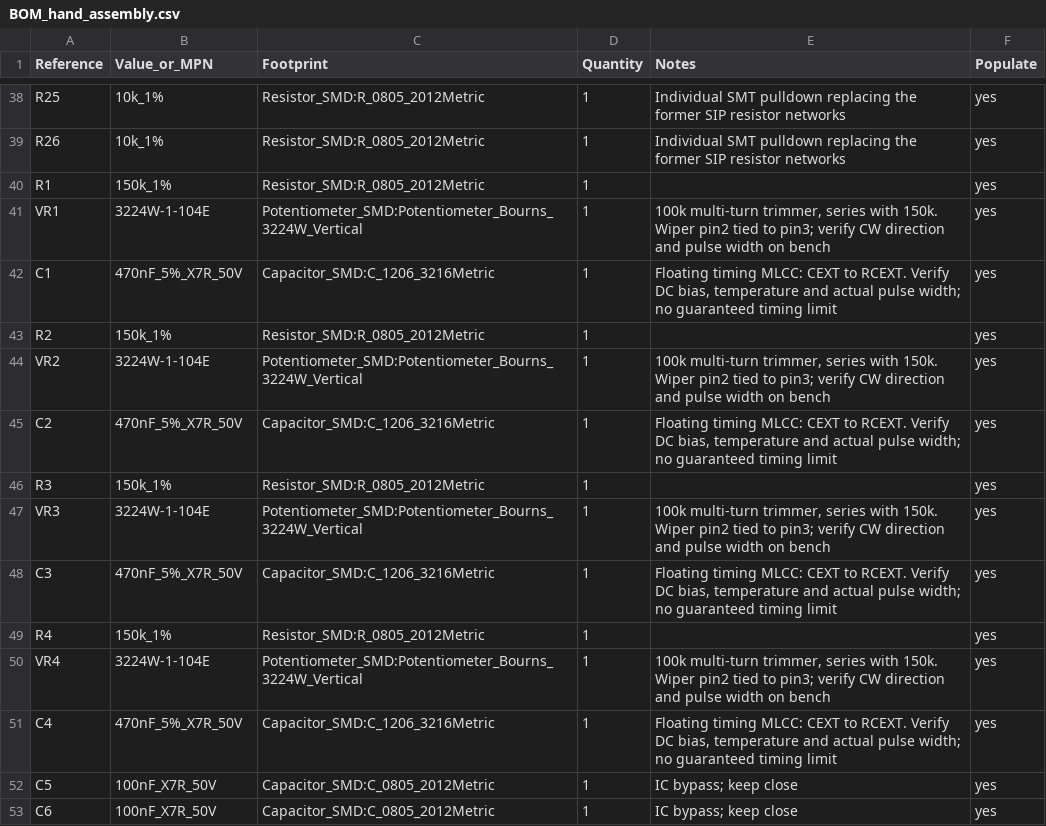
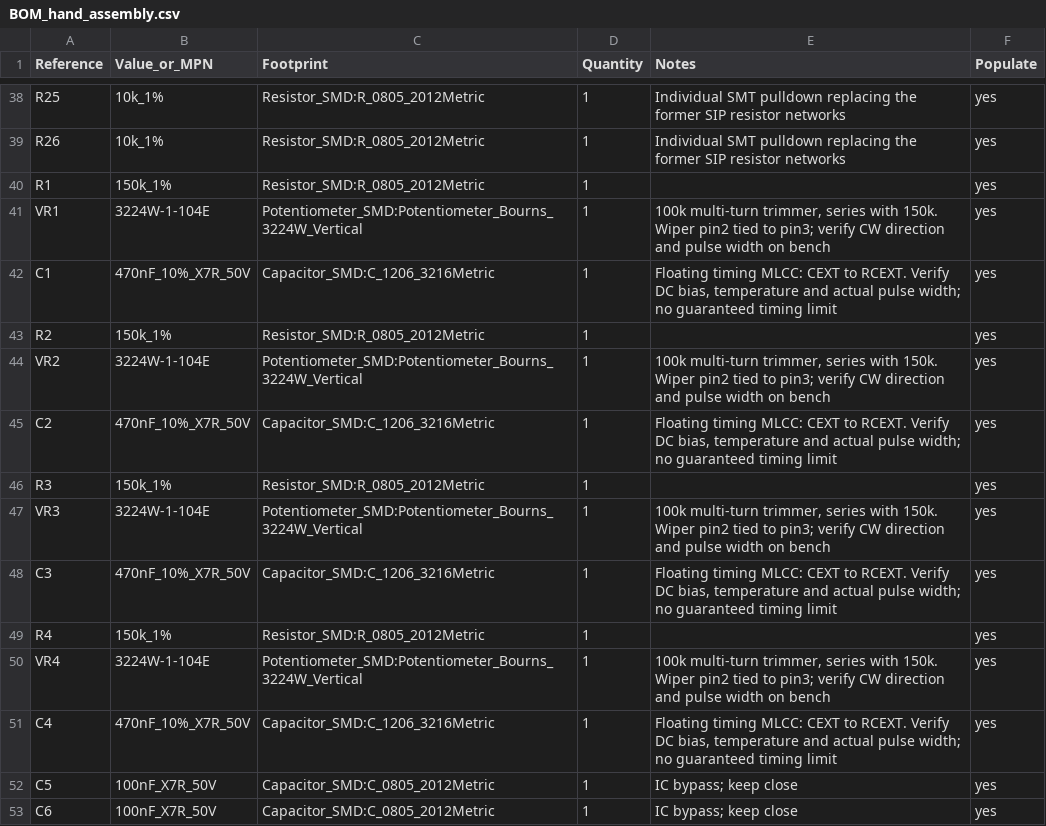
Before and after one commit to hankenken/Train_control, a CSV file: hardware/pcb/source/BOM_hand_assembly.csv, drawn as a sheet; only a part is shown, gaps mark what is left out.

```diff
--- a/hardware/pcb/source/BOM_hand_assembly.csv
+++ b/hardware/pcb/source/BOM_hand_assembly.csv
@@ -41,12 +41,12 @@ R1,150k_1%,Resistor_SMD:R_0805_2012Metric,1,,yes
 VR1,3224W-1-104E,Potentiometer_SMD:Potentiometer_Bourns_3224W_Vertical,1,"100k multi-turn trimmer, series with 150k. Wiper pin2 tied to pin3; verify CW direction and pulse width on bench",yes
-C1,470nF_5%_X7R_50V,Capacitor_SMD:C_1206_3216Metric,1,"Floating timing MLCC: CEXT to RCEXT. Verify DC bias, temperature and actual pulse width; no guaranteed timing limit",yes
+C1,470nF_10%_X7R_50V,Capacitor_SMD:C_1206_3216Metric,1,"Floating timing MLCC: CEXT to RCEXT. Verify DC bias, temperature and actual pulse width; no guaranteed timing limit",yes
 R2,150k_1%,Resistor_SMD:R_0805_2012Metric,1,,yes
 VR2,3224W-1-104E,Potentiometer_SMD:Potentiometer_Bourns_3224W_Vertical,1,"100k multi-turn trimmer, series with 150k. Wiper pin2 tied to pin3; verify CW direction and pulse width on bench",yes
-C2,470nF_5%_X7R_50V,Capacitor_SMD:C_1206_3216Metric,1,"Floating timing MLCC: CEXT to RCEXT. Verify DC bias, temperature and actual pulse width; no guaranteed timing limit",yes
+C2,470nF_10%_X7R_50V,Capacitor_SMD:C_1206_3216Metric,1,"Floating timing MLCC: CEXT to RCEXT. Verify DC bias, temperature and actual pulse width; no guaranteed timing limit",yes
 R3,150k_1%,Resistor_SMD:R_0805_2012Metric,1,,yes
 VR3,3224W-1-104E,Potentiometer_SMD:Potentiometer_Bourns_3224W_Vertical,1,"100k multi-turn trimmer, series with 150k. Wiper pin2 tied to pin3; verify CW direction and pulse width on bench",yes
-C3,470nF_5%_X7R_50V,Capacitor_SMD:C_1206_3216Metric,1,"Floating timing MLCC: CEXT to RCEXT. Verify DC bias, temperature and actual pulse width; no guaranteed timing limit",yes
+C3,470nF_10%_X7R_50V,Capacitor_SMD:C_1206_3216Metric,1,"Floating timing MLCC: CEXT to RCEXT. Verify DC bias, temperature and actual pulse width; no guaranteed timing limit",yes
 R4,150k_1%,Resistor_SMD:R_0805_2012Metric,1,,yes
 VR4,3224W-1-104E,Potentiometer_SMD:Potentiometer_Bourns_3224W_Vertical,1,"100k multi-turn trimmer, series with 150k. Wiper pin2 tied to pin3; verify CW direction and pulse width on bench",yes
-C4,470nF_5%_X7R_50V,Capacitor_SMD:C_1206_3216Metric,1,"Floating timing MLCC: CEXT to RCEXT. Verify DC bias, temperature and actual pulse width; no guaranteed timing limit",yes
+C4,470nF_10%_X7R_50V,Capacitor_SMD:C_1206_3216Metric,1,"Floating timing MLCC: CEXT to RCEXT. Verify DC bias, temperature and actual pulse width; no guaranteed timing limit",yes
 C5,100nF_X7R_50V,Capacitor_SMD:C_0805_2012Metric,1,IC bypass; keep close,yes
```
Also changed, not shown: hardware/pcb/pcba/TC_IO_REVC_BOM_DRAFT_NOT_FOR_ORDER.csv, 48 other files.
